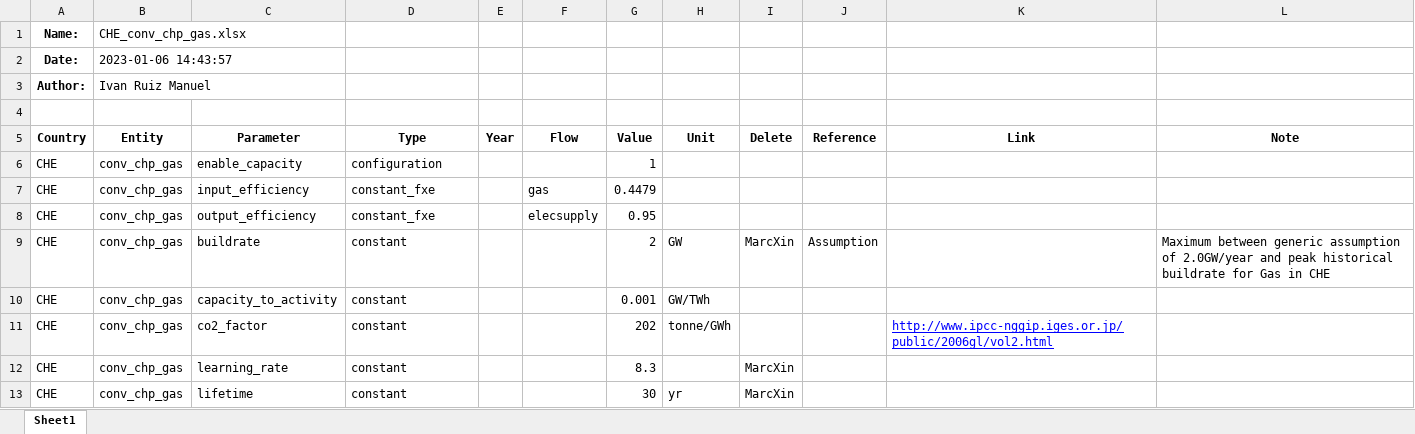
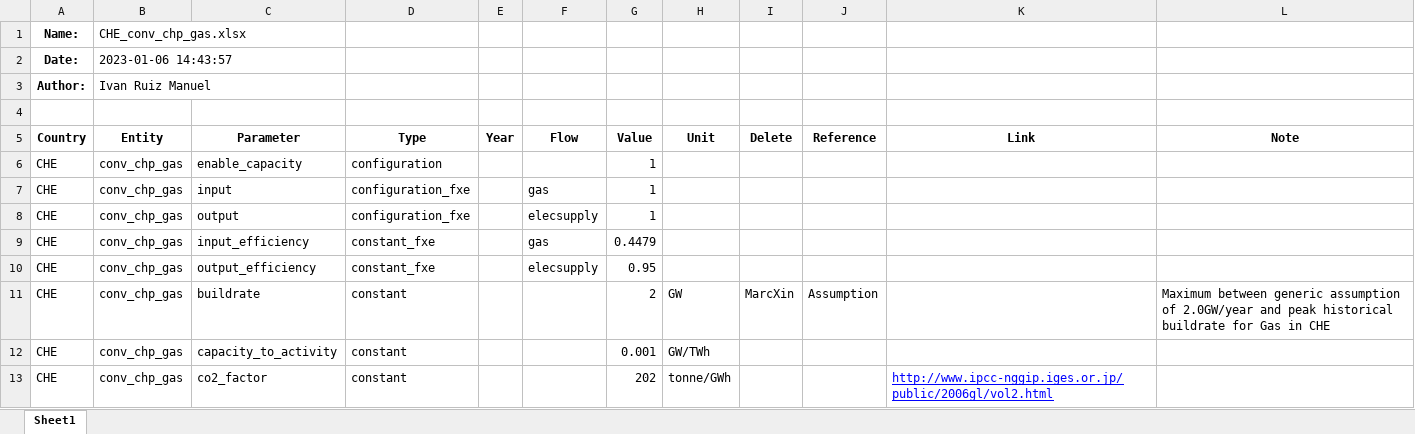
Before and after one commit to irm-codebase/RESTORE, an Excel workbook: data/zenodo_ivan/conversion/chp/CHE_convchp_gas.xlsx, sheet Sheet1, drawn as a sheet; only a part is shown; the shorter side is filled out with more unchanged rows; values as stored, in another font and other column widths than the file's, no borders; the diff names each change by its address in the sheet, - before the commit and + after, or states it on an @@ line.

```diff
--- a/data/zenodo_ivan/conversion/chp/CHE_convchp_gas.xlsx (sheet Sheet1)
+++ b/data/zenodo_ivan/conversion/chp/CHE_convchp_gas.xlsx (sheet Sheet1)
+row 7: CHE | conv_chp_gas | input | configuration_fxe |  | gas | 1
+row 8: CHE | conv_chp_gas | output | configuration_fxe |  | elecsupply | 1
```
Also changed, not shown: data/zenodo_ivan/conversion/chp/CHE_convchp_fueloil.xlsx, data/zenodo_ivan/conversion/chp/CHE_convchp_nuclear.xlsx, 27 other files.
